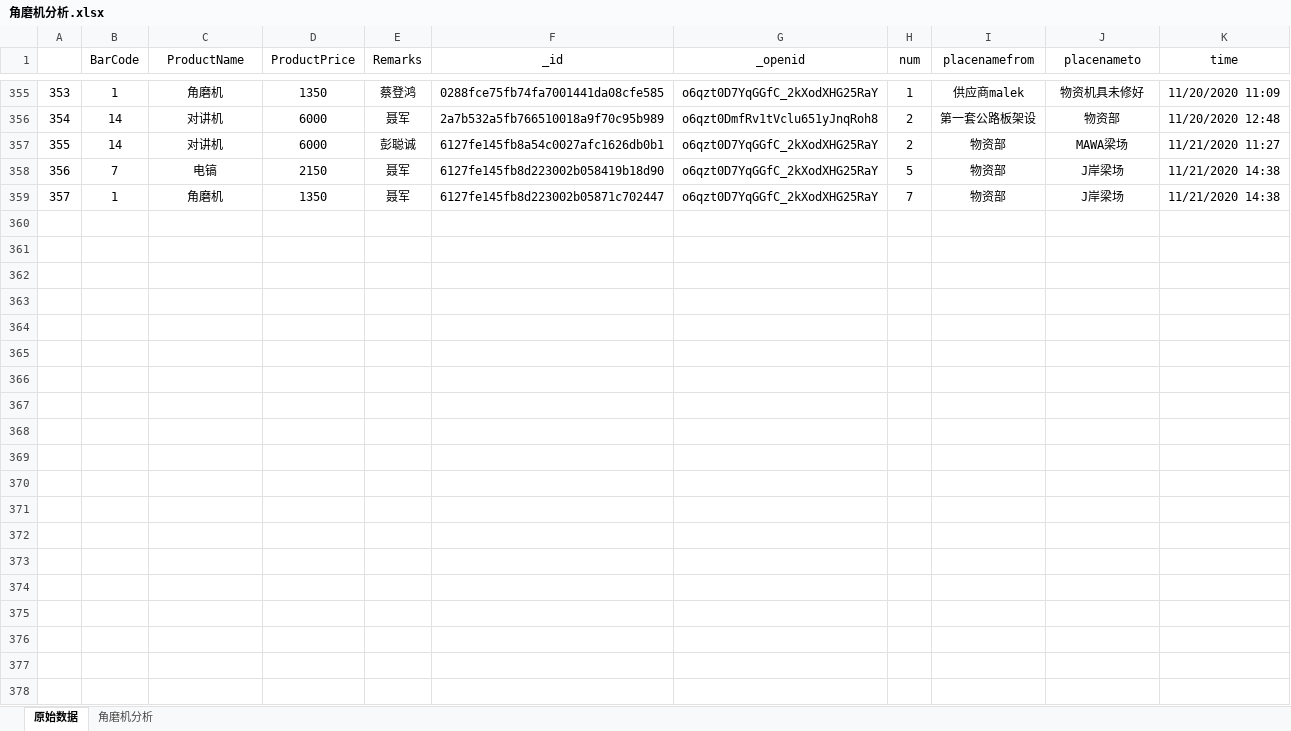
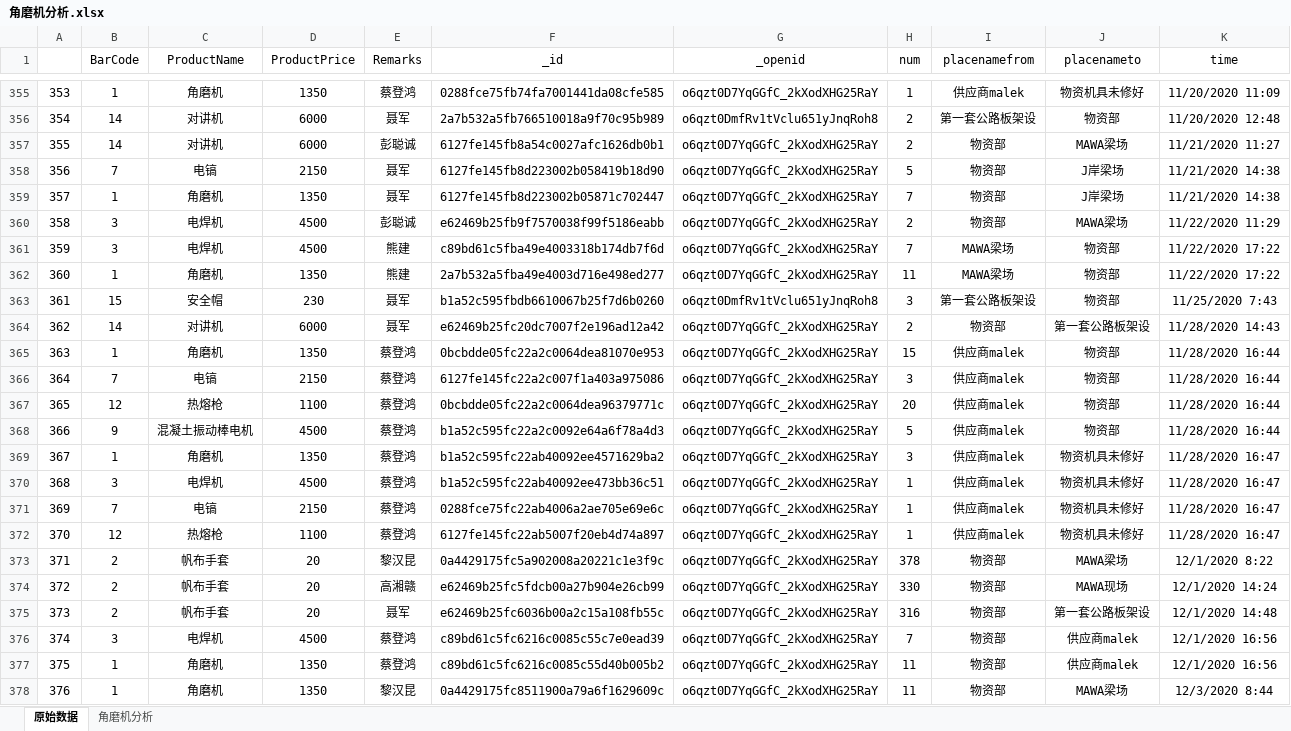
Before and after one commit to dangersouscar/computer, an Excel workbook: 角磨机分析.xlsx, sheet 原始数据, drawn as a sheet; only a part is shown, gaps mark what is left out; values as stored, in another font and other column widths than the file's, no borders; the diff covers the shown part only; the diff names each change by its address in the sheet, - before the commit and + after, or states it on an @@ line.

```diff
--- a/角磨机分析.xlsx (sheet 原始数据)
+++ b/角磨机分析.xlsx (sheet 原始数据)
+row 360: 358 | 3 | 电焊机 | 4500 | 彭聪诚 | e62469b25fb9f7570038f99f5186eabb | o6qzt0D7YqGGfC_2kXodXHG25RaY | 2 | 物资部 | MAWA梁场 | 11/22/2020 11:29
+row 361: 359 | 3 | 电焊机 | 4500 | 熊建 | c89bd61c5fba49e4003318b174db7f6d | o6qzt0D7YqGGfC_2kXodXHG25RaY | 7 | MAWA梁场 | 物资部 | 11/22/2020 17:22
+row 362: 360 | 1 | 角磨机 | 1350 | 熊建 | 2a7b532a5fba49e4003d716e498ed277 | o6qzt0D7YqGGfC_2kXodXHG25RaY | 11 | MAWA梁场 | 物资部 | 11/22/2020 17:22
+row 363: 361 | 15 | 安全帽 | 230 | 聂军 | b1a52c595fbdb6610067b25f7d6b0260 | o6qzt0DmfRv1tVclu651yJnqRoh8 | 3 | 第一套公路板架设 | 物资部 | 11/25/2020 7:43
+row 364: 362 | 14 | 对讲机 | 6000 | 聂军 | e62469b25fc20dc7007f2e196ad12a42 | o6qzt0D7YqGGfC_2kXodXHG25RaY | 2 | 物资部 | 第一套公路板架设 | 11/28/2020 14:43
+row 365: 363 | 1 | 角磨机 | 1350 | 蔡登鸿 | 0bcbdde05fc22a2c0064dea81070e953 | o6qzt0D7YqGGfC_2kXodXHG25RaY | 15 | 供应商malek | 物资部 | 11/28/2020 16:44
+row 366: 364 | 7 | 电镐 | 2150 | 蔡登鸿 | 6127fe145fc22a2c007f1a403a975086 | o6qzt0D7YqGGfC_2kXodXHG25RaY | 3 | 供应商malek | 物资部 | 11/28/2020 16:44
+row 367: 365 | 12 | 热熔枪 | 1100 | 蔡登鸿 | 0bcbdde05fc22a2c0064dea96379771c | o6qzt0D7YqGGfC_2kXodXHG25RaY | 20 | 供应商malek | 物资部 | 11/28/2020 16:44
+row 368: 366 | 9 | 混凝土振动棒电机 | 4500 | 蔡登鸿 | b1a52c595fc22a2c0092e64a6f78a4d3 | o6qzt0D7YqGGfC_2kXodXHG25RaY | 5 | 供应商malek | 物资部 | 11/28/2020 16:44
+row 369: 367 | 1 | 角磨机 | 1350 | 蔡登鸿 | b1a52c595fc22ab40092ee4571629ba2 | o6qzt0D7YqGGfC_2kXodXHG25RaY | 3 | 供应商malek | 物资机具未修好 | 11/28/2020 16:47
+row 370: 368 | 3 | 电焊机 | 4500 | 蔡登鸿 | b1a52c595fc22ab40092ee473bb36c51 | o6qzt0D7YqGGfC_2kXodXHG25RaY | 1 | 供应商malek | 物资机具未修好 | 11/28/2020 16:47
+row 371: 369 | 7 | 电镐 | 2150 | 蔡登鸿 | 0288fce75fc22ab4006a2ae705e69e6c | o6qzt0D7YqGGfC_2kXodXHG25RaY | 1 | 供应商malek | 物资机具未修好 | 11/28/2020 16:47
+row 372: 370 | 12 | 热熔枪 | 1100 | 蔡登鸿 | 6127fe145fc22ab5007f20eb4d74a897 | o6qzt0D7YqGGfC_2kXodXHG25RaY | 1 | 供应商malek | 物资机具未修好 | 11/28/2020 16:47
+row 373: 371 | 2 | 帆布手套 | 20 | 黎汉昆 | 0a4429175fc5a902008a20221c1e3f9c | o6qzt0D7YqGGfC_2kXodXHG25RaY | 378 | 物资部 | MAWA梁场 | 12/1/2020 8:22
+row 374: 372 | 2 | 帆布手套 | 20 | 高湘赣 | e62469b25fc5fdcb00a27b904e26cb99 | o6qzt0D7YqGGfC_2kXodXHG25RaY | 330 | 物资部 | MAWA现场 | 12/1/2020 14:24
+row 375: 373 | 2 | 帆布手套 | 20 | 聂军 | e62469b25fc6036b00a2c15a108fb55c | o6qzt0D7YqGGfC_2kXodXHG25RaY | 316 | 物资部 | 第一套公路板架设 | 12/1/2020 14:48
+row 376: 374 | 3 | 电焊机 | 4500 | 蔡登鸿 | c89bd61c5fc6216c0085c55c7e0ead39 | o6qzt0D7YqGGfC_2kXodXHG25RaY | 7 | 物资部 | 供应商malek | 12/1/2020 16:56
+row 377: 375 | 1 | 角磨机 | 1350 | 蔡登鸿 | c89bd61c5fc6216c0085c55d40b005b2 | o6qzt0D7YqGGfC_2kXodXHG25RaY | 11 | 物资部 | 供应商malek | 12/1/2020 16:56
+row 378: 376 | 1 | 角磨机 | 1350 | 黎汉昆 | 0a4429175fc8511900a79a6f1629609c | o6qzt0D7YqGGfC_2kXodXHG25RaY | 11 | 物资部 | MAWA梁场 | 12/3/2020 8:44
```
Also changed, not shown: 31 added rows elsewhere in this sheet, sheet 角磨机分析, 安全帽名单.xlsx, 需要备份文件/物资部汇总计划.xlsx, 7 other files.
